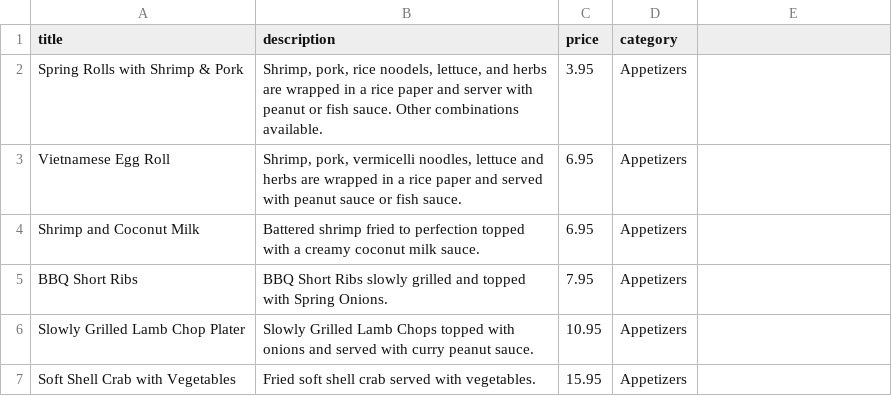
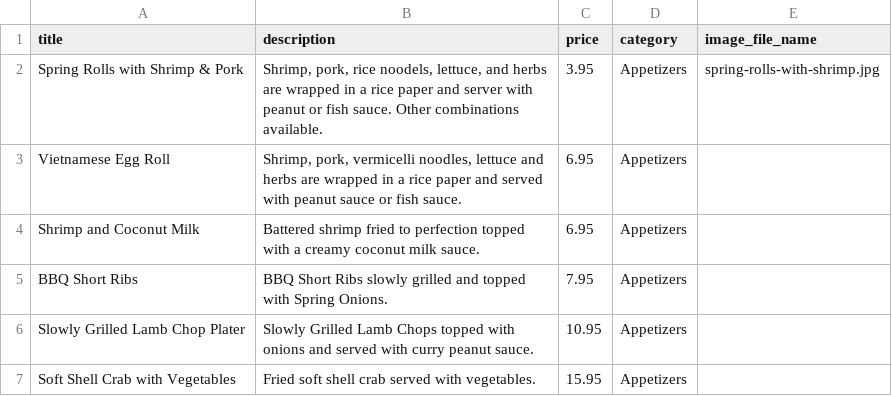
Before and after one commit to thewatts/bearlyhungry, a CSV file: db/db_seed.csv, drawn as a sheet; only a part is shown.

Commit message:
added link for image file in csv and seed.rb

```diff
--- a/db/db_seed.csv
+++ b/db/db_seed.csv
@@ -1,3 +1,3 @@
-title,description,price,category
-Spring Rolls with Shrimp & Pork,"Shrimp, pork, rice noodels, lettuce, and herbs are wrapped in a rice paper and server with peanut or fish sauce.  Other combinations available.",3.95,Appetizers
+title,description,price,category,image_file_name
+Spring Rolls with Shrimp & Pork,"Shrimp, pork, rice noodels, lettuce, and herbs are wrapped in a rice paper and server with peanut or fish sauce.  Other combinations available.",3.95,Appetizers,"spring-rolls-with-shrimp.jpg"
 Vietnamese Egg Roll,"Shrimp, pork, vermicelli noodles, lettuce and herbs are wrapped in a rice paper and served with peanut sauce or fish sauce.",6.95,Appetizers
```
Also changed, not shown: 1 other file.
